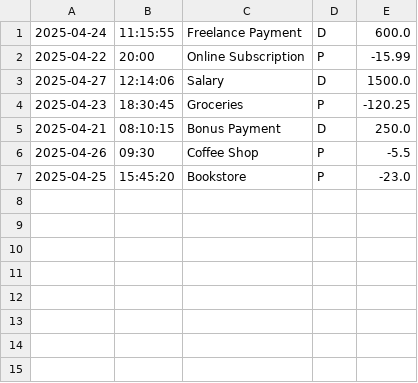
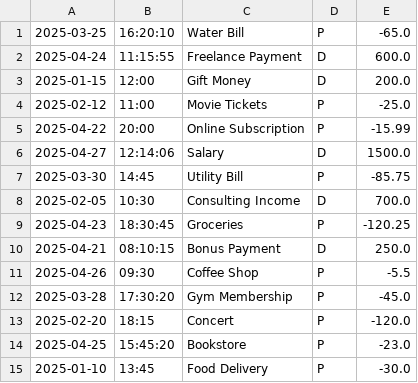
Before and after one commit to StanislavHryshchuk/Capstone-1-Accounting-Ledger, a CSV file: Accounting Ledger App/src/test.csv, drawn as a sheet.

```diff
--- a/Accounting Ledger App/src/test.csv
+++ b/Accounting Ledger App/src/test.csv
@@ -1,4 +1,9 @@
+2025-03-25|16:20:10|Water Bill|P|-65.0
 2025-04-24|11:15:55|Freelance Payment|D|600.0
+2025-01-15|12:00|Gift Money|D|200.0
+2025-02-12|11:00|Movie Tickets|P|-25.0
 2025-04-22|20:00|Online Subscription|P|-15.99
 2025-04-27|12:14:06|Salary|D|1500.0
+2025-03-30|14:45|Utility Bill|P|-85.75
+2025-02-05|10:30|Consulting Income|D|700.0
 2025-04-23|18:30:45|Groceries|P|-120.25
@@ -6,2 +11,5 @@
 2025-04-26|09:30|Coffee Shop|P|-5.5
+2025-03-28|17:30:20|Gym Membership|P|-45.0
+2025-02-20|18:15|Concert|P|-120.0
 2025-04-25|15:45:20|Bookstore|P|-23.0
+2025-01-10|13:45|Food Delivery|P|-30.0
```
Also changed, not shown: 1 other file.
